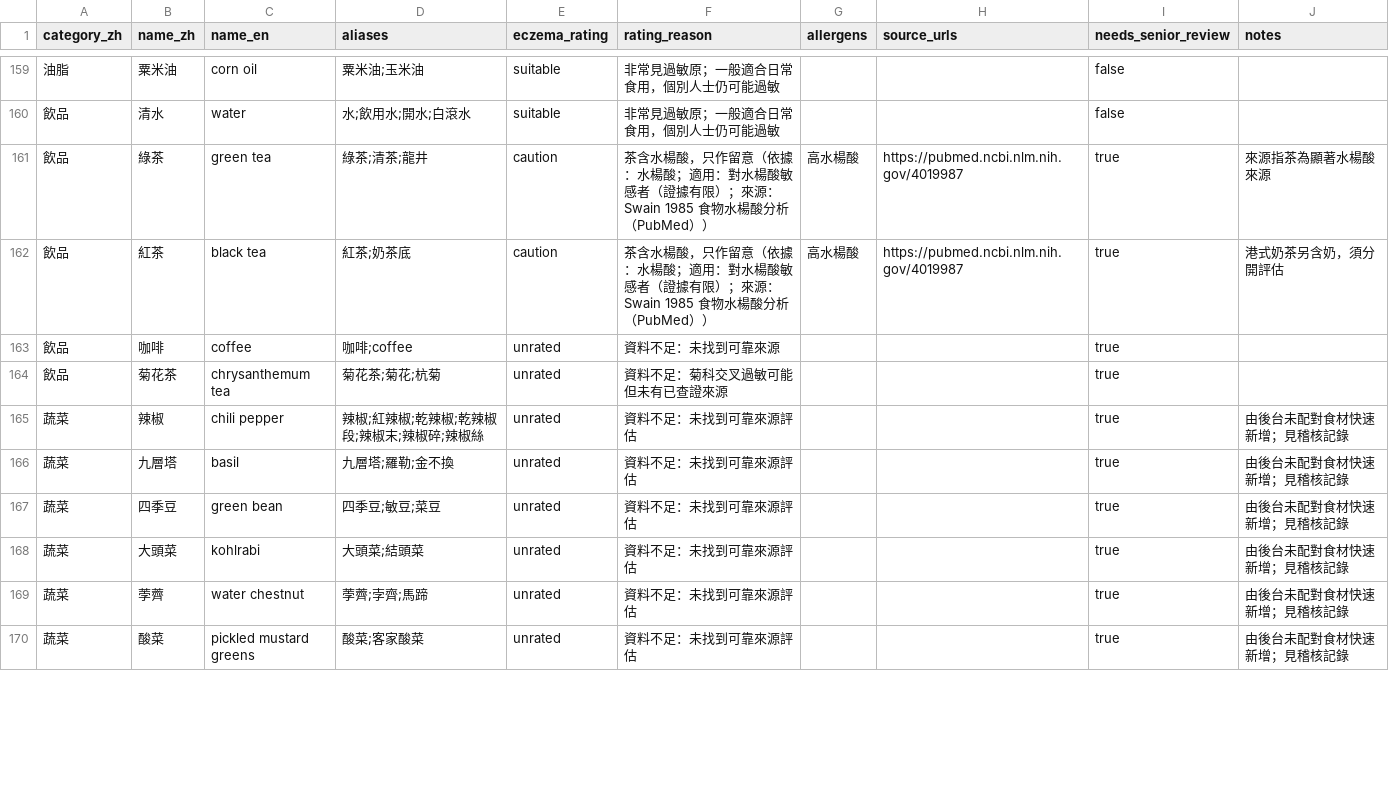
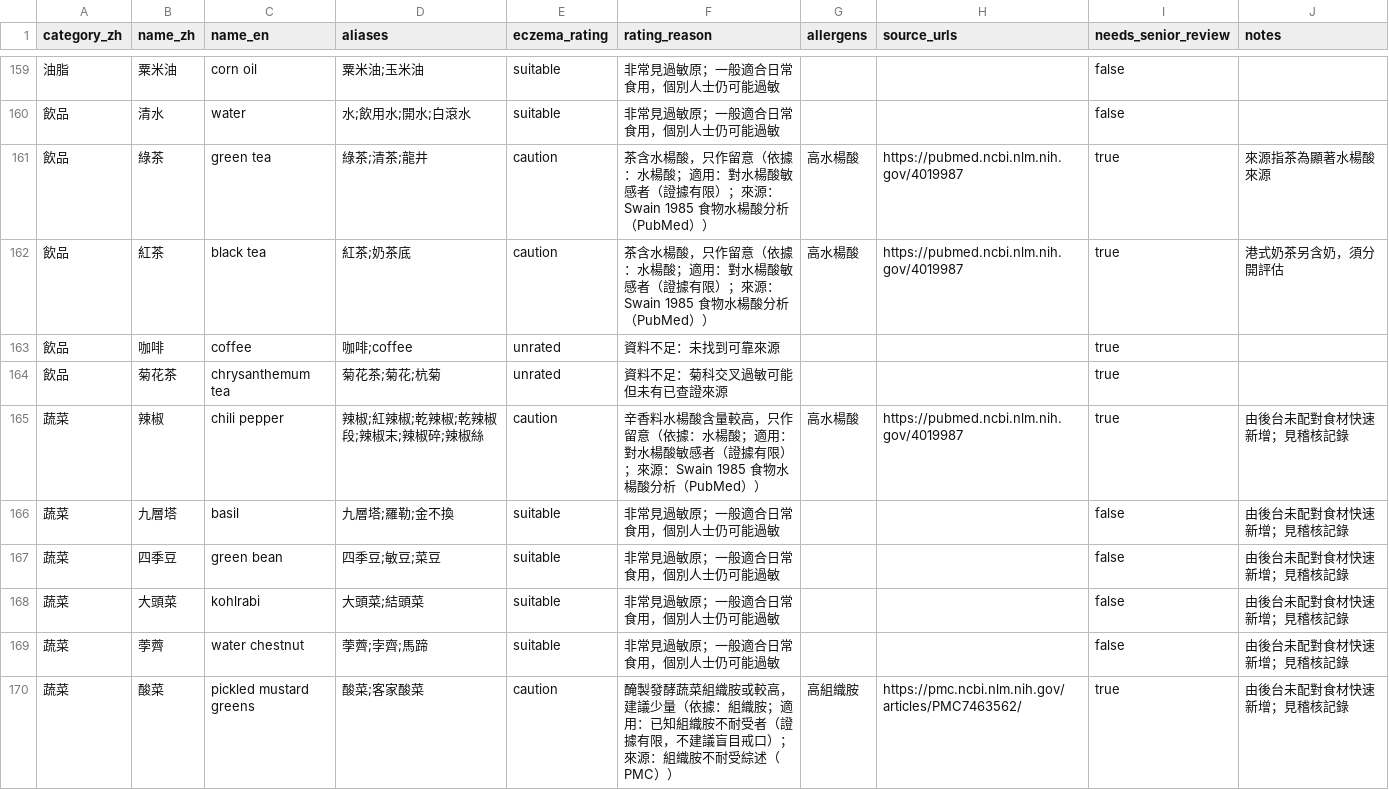
Before and after one commit to HKPPAAUULL/EczemaRecipe, a CSV file: data/seed/ingredients_draft.csv, drawn as a sheet; only a part is shown, gaps mark what is left out; the diff covers the shown part only.

```diff
--- a/data/seed/ingredients_draft.csv
+++ b/data/seed/ingredients_draft.csv
@@ -164,7 +164,7 @@
 飲品,菊花茶,chrysanthemum tea,菊花茶;菊花;杭菊,unrated,資料不足：菊科交叉過敏可能但未有已查證來源,,,true,
-蔬菜,辣椒,chili pepper,辣椒;紅辣椒;乾辣椒;乾辣椒段;辣椒末;辣椒碎;辣椒絲,unrated,資料不足：未找到可靠來源評估,,,true,由後台未配對食材快速新增；見稽核記錄
-蔬菜,九層塔,basil,九層塔;羅勒;金不換,unrated,資料不足：未找到可靠來源評估,,,true,由後台未配對食材快速新增；見稽核記錄
-蔬菜,四季豆,green bean,四季豆;敏豆;菜豆,unrated,資料不足：未找到可靠來源評估,,,true,由後台未配對食材快速新增；見稽核記錄
-蔬菜,大頭菜,kohlrabi,大頭菜;結頭菜,unrated,資料不足：未找到可靠來源評估,,,true,由後台未配對食材快速新增；見稽核記錄
-蔬菜,荸薺,water chestnut,荸薺;孛齊;馬蹄,unrated,資料不足：未找到可靠來源評估,,,true,由後台未配對食材快速新增；見稽核記錄
-蔬菜,酸菜,pickled mustard greens,酸菜;客家酸菜,unrated,資料不足：未找到可靠來源評估,,,true,由後台未配對食材快速新增；見稽核記錄
+蔬菜,辣椒,chili pepper,辣椒;紅辣椒;乾辣椒;乾辣椒段;辣椒末;辣椒碎;辣椒絲,caution,辛香料水楊酸含量較高，只作留意（依據：水楊酸；適用：對水楊酸敏感者（證據有限）；來源：Swain 1985 食物水楊酸分析（PubMed））,高水楊酸,https://pubmed.ncbi.nlm.nih.gov/4019987,true,由後台未配對食材快速新增；見稽核記錄
+蔬菜,九層塔,basil,九層塔;羅勒;金不換,suitable,非常見過敏原；一般適合日常食用，個別人士仍可能過敏,,,false,由後台未配對食材快速新增；見稽核記錄
+蔬菜,四季豆,green bean,四季豆;敏豆;菜豆,suitable,非常見過敏原；一般適合日常食用，個別人士仍可能過敏,,,false,由後台未配對食材快速新增；見稽核記錄
+蔬菜,大頭菜,kohlrabi,大頭菜;結頭菜,suitable,非常見過敏原；一般適合日常食用，個別人士仍可能過敏,,,false,由後台未配對食材快速新增；見稽核記錄
+蔬菜,荸薺,water chestnut,荸薺;孛齊;馬蹄,suitable,非常見過敏原；一般適合日常食用，個別人士仍可能過敏,,,false,由後台未配對食材快速新增；見稽核記錄
+蔬菜,酸菜,pickled mustard greens,酸菜;客家酸菜,caution,醃製發酵蔬菜組織胺或較高，建議少量（依據：組織胺；適用：已知組織胺不耐受者（證據有限，不建議盲目戒口）；來源：組織胺不耐受綜述（PMC））,高組織胺,https://pmc.ncbi.nlm.nih.gov/articles/PMC7463562/,true,由後台未配對食材快速新增；見稽核記錄
```
Also changed, not shown: 135 edited cells elsewhere in this file, 5 other files.
